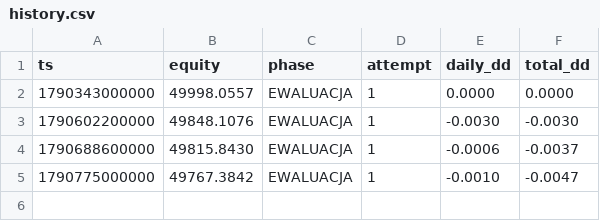
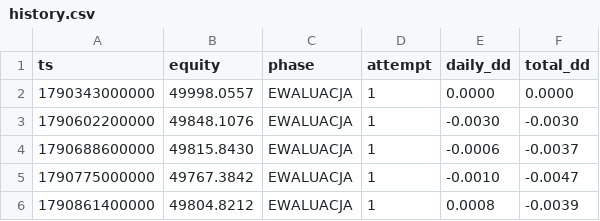
Before and after one commit to tadzikfw-tech/prop-challenge-demo, a CSV file: data/history.csv, drawn as a sheet; the diff names each change by its address in the sheet, - before the commit and + after, or states it on an @@ line.

```diff
--- a/data/history.csv
+++ b/data/history.csv
+row 6: 1790861400000 | 49804.8212 | EWALUACJA | 1 | 0.0008 | -0.0039
```
Also changed, not shown: 2 other files.
